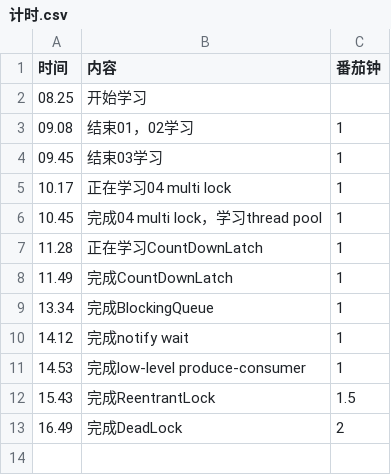
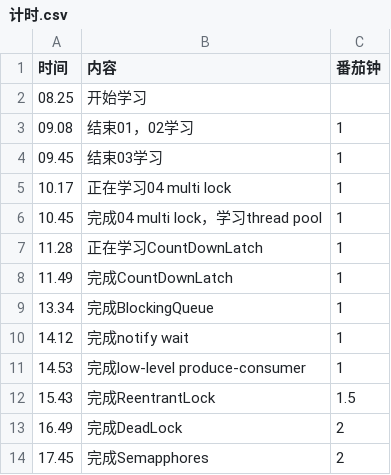
Before and after one commit to caucoder/java-multithreading, a CSV file: 计时.csv, drawn as a sheet; the diff names each change by its address in the sheet, - before the commit and + after, or states it on an @@ line.

```diff
--- a/计时.csv
+++ b/计时.csv
+row 14: 17.45 | 完成Semapphores | 2
```
Also changed, not shown: 1 other file.
